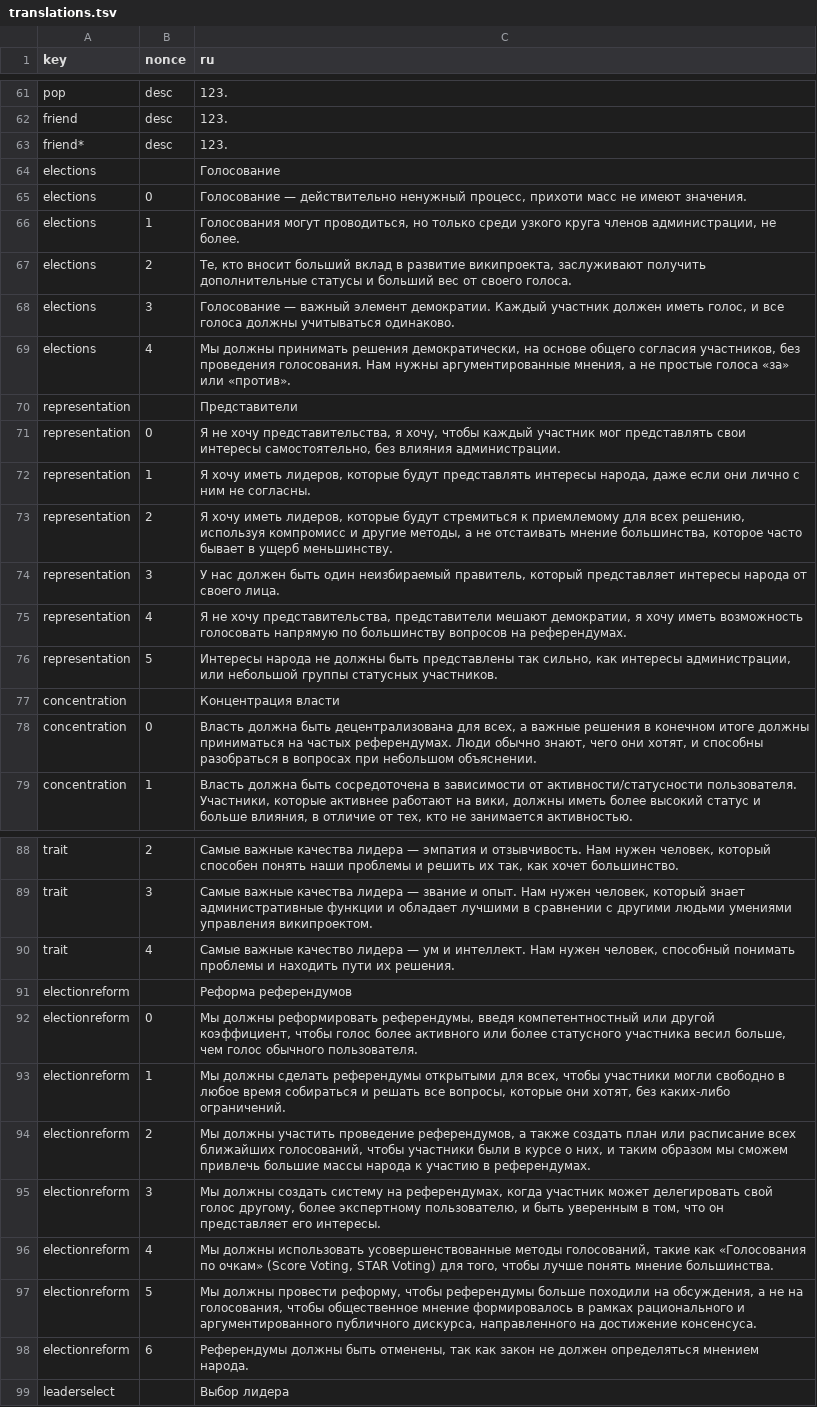
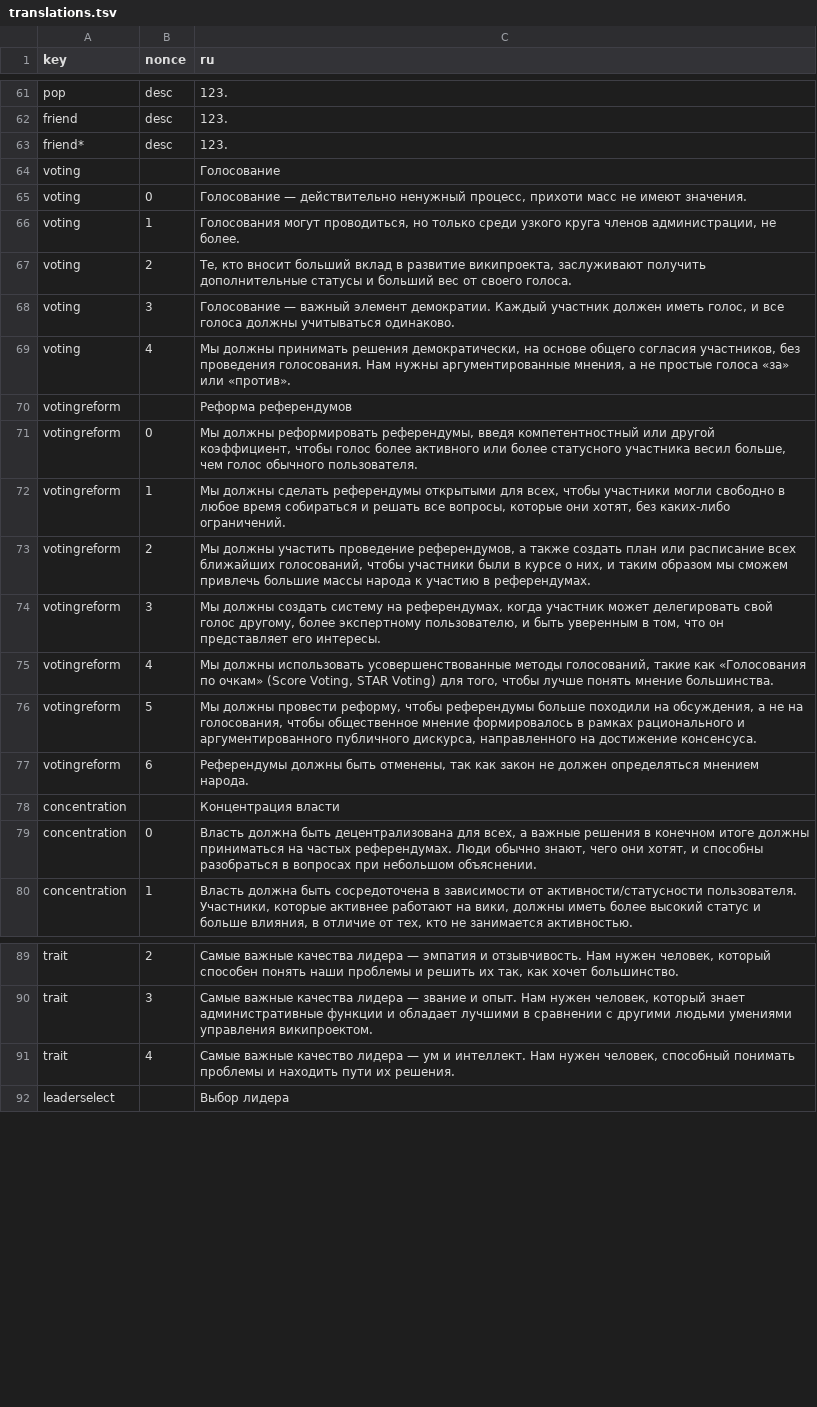
Before and after one commit to WikiCharts/wikicharts.github.io, a TSV file: translations/translations.tsv, drawn as a sheet; only a part is shown, gaps mark what is left out; the diff covers the shown part only.

Commit message:
Update translations.tsv

```diff
--- a/translations/translations.tsv
+++ b/translations/translations.tsv
@@ -63,15 +63,16 @@ friend	desc	123.
 friend*	desc	123.
-elections		Голосование
-elections	0	Голосование — действительно ненужный процесс, прихоти масс не имеют значения.
-elections	1	Голосования могут проводиться, но только среди узкого круга членов администрации, не более.
-elections	2	Те, кто вносит больший вклад в развитие википроекта, заслуживают получить дополнительные статусы и больший вес от своего голоса.
-elections	3	Голосование — важный элемент демократии. Каждый участник должен иметь голос, и все голоса должны учитываться одинаково.
-elections	4	Мы должны принимать решения демократически, на основе общего согласия участников, без проведения голосования. Нам нужны аргументированные мнения, а не простые голоса «за» или «против».
-representation		Представители
-representation	0	Я не хочу представительства, я хочу, чтобы каждый участник мог представлять свои интересы самостоятельно, без влияния администрации.
-representation	1	Я хочу иметь лидеров, которые будут представлять интересы народа, даже если они лично с ним не согласны.
-representation	2	Я хочу иметь лидеров, которые будут стремиться к приемлемому для всех решению, используя компромисс и другие методы, а не отстаивать мнение большинства, которое часто бывает в ущерб меньшинству.
-representation	3	У нас должен быть один неизбираемый правитель, который представляет интересы народа от своего лица.
-representation	4	Я не хочу представительства, представители мешают демократии, я хочу иметь возможность голосовать напрямую по большинству вопросов на референдумах.
-representation	5	Интересы народа не должны быть представлены так сильно, как интересы администрации, или небольшой группы статусных участников.
+voting		Голосование
+voting	0	Голосование — действительно ненужный процесс, прихоти масс не имеют значения.
+voting	1	Голосования могут проводиться, но только среди узкого круга членов администрации, не более.
+voting	2	Те, кто вносит больший вклад в развитие википроекта, заслуживают получить дополнительные статусы и больший вес от своего голоса.
+voting	3	Голосование — важный элемент демократии. Каждый участник должен иметь голос, и все голоса должны учитываться одинаково.
+voting	4	Мы должны принимать решения демократически, на основе общего согласия участников, без проведения голосования. Нам нужны аргументированные мнения, а не простые голоса «за» или «против».
+votingreform		Реформа референдумов
+votingreform	0	Мы должны реформировать референдумы, введя компетентностный или другой коэффициент, чтобы голос более активного или более статусного участника весил больше, чем голос обычного пользователя.
+votingreform	1	Мы должны сделать референдумы открытыми для всех, чтобы участники могли свободно в любое время собираться и решать все вопросы, которые они хотят, без каких-либо ограничений.
+votingreform	2	Мы должны участить проведение референдумов, а также создать план или расписание всех ближайших голосований, чтобы участники были в курсе о них, и таким образом мы сможем привлечь большие массы народа к участию в референдумах.
+votingreform	3	Мы должны создать систему на референдумах, когда участник может делегировать свой голос другому, более экспертному пользователю, и быть уверенным в том, что он представляет его интересы.
+votingreform	4	Мы должны использовать усовершенствованные методы голосований, такие как «Голосования по очкам» (Score Voting, STAR Voting) для того, чтобы лучше понять мнение большинства.
+votingreform	5	Мы должны провести реформу, чтобы референдумы больше походили на обсуждения, а не на голосования, чтобы общественное мнение формировалось в рамках рационального и аргументированного публичного дискурса, направленного на достижение консенсуса.
+votingreform	6	Референдумы должны быть отменены, так как закон не должен определяться мнением народа.
 concentration		Концентрация власти
@@ -90,10 +91,2 @@ trait	3	Самые важные качества лидера — звание
 trait	4	Самые важные качество лидера — ум и интеллект. Нам нужен человек, способный понимать проблемы и находить пути их решения.
-electionreform		Реформа референдумов
-electionreform	0	Мы должны реформировать референдумы, введя компетентностный или другой коэффициент, чтобы голос более активного или более статусного участника весил больше, чем голос обычного пользователя.
-electionreform	1	Мы должны сделать референдумы открытыми для всех, чтобы участники могли свободно в любое время собираться и решать все вопросы, которые они хотят, без каких-либо ограничений.
-electionreform	2	Мы должны участить проведение референдумов, а также создать план или расписание всех ближайших голосований, чтобы участники были в курсе о них, и таким образом мы сможем привлечь большие массы народа к участию в референдумах.
-electionreform	3	Мы должны создать систему на референдумах, когда участник может делегировать свой голос другому, более экспертному пользователю, и быть уверенным в том, что он представляет его интересы.
-electionreform	4	Мы должны использовать усовершенствованные методы голосований, такие как «Голосования по очкам» (Score Voting, STAR Voting) для того, чтобы лучше понять мнение большинства.
-electionreform	5	Мы должны провести реформу, чтобы референдумы больше походили на обсуждения, а не на голосования, чтобы общественное мнение формировалось в рамках рационального и аргументированного публичного дискурса, направленного на достижение консенсуса.
-electionreform	6	Референдумы должны быть отменены, так как закон не должен определяться мнением народа.
 leaderselect		Выбор лидера
```
Also changed, not shown: 4 added rows and 4 edited cells elsewhere in this file.
